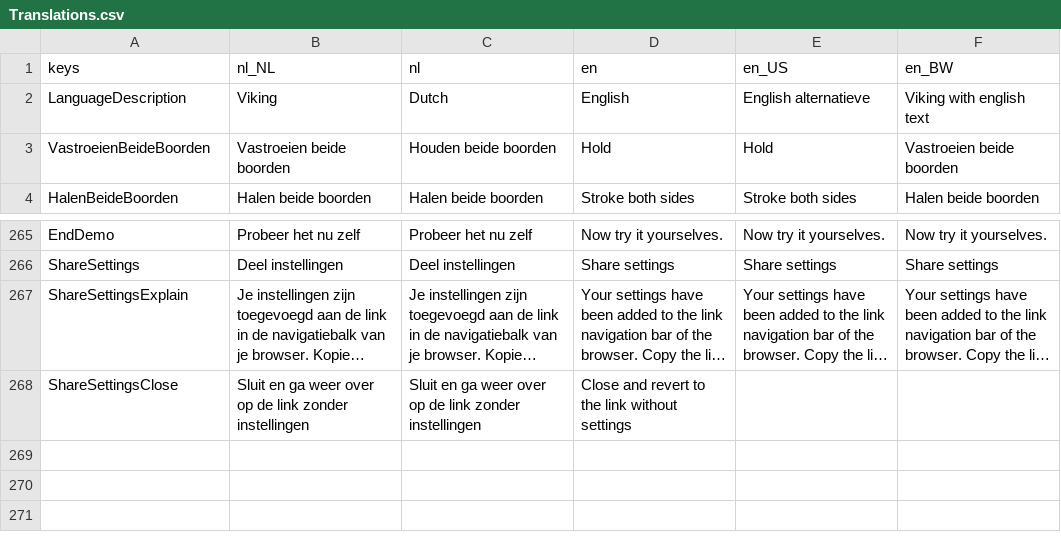
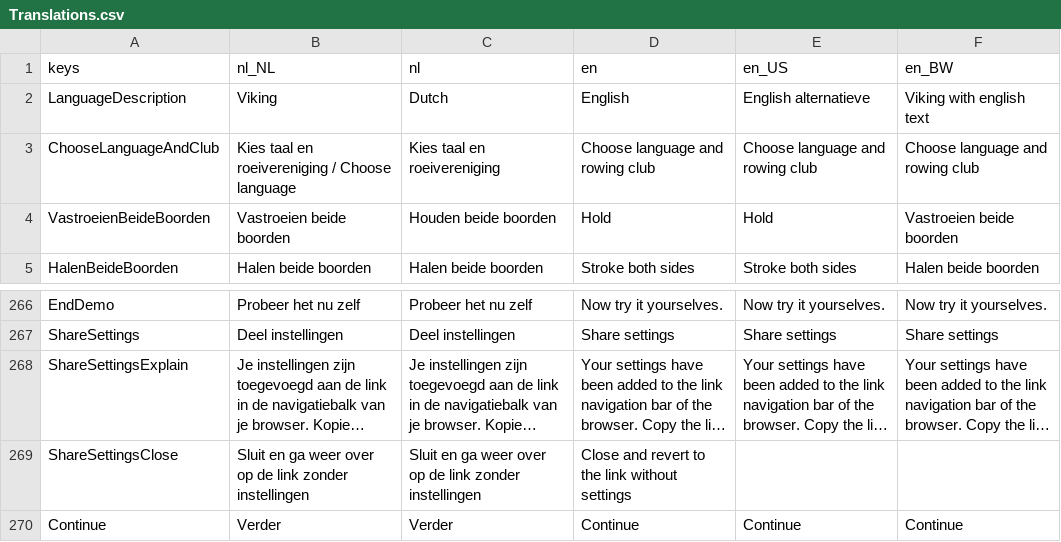
Before and after one commit to tijmenvangulik/PracticeRowingCommands, a CSV file: src/translations/Translations.csv, drawn as a sheet; only a part is shown, gaps mark what is left out; long unchanged cells end in …; the diff names each change by its address in the sheet, - before the commit and + after, or states it on an @@ line.

Commit message:
5.4.0 for fist time users first select the language/ rowing club

```diff
--- a/src/translations/Translations.csv
+++ b/src/translations/Translations.csv
+row 3: ChooseLanguageAndClub | Kies taal en roeivereniging / Choose language | Kies taal en roeivereniging | Choose language and rowing club | Choose language and rowing club | Choose language and rowing club
+row 270: Continue | Verder | Verder | Continue | Continue | Continue
```
Also changed, not shown: 18 other files.
